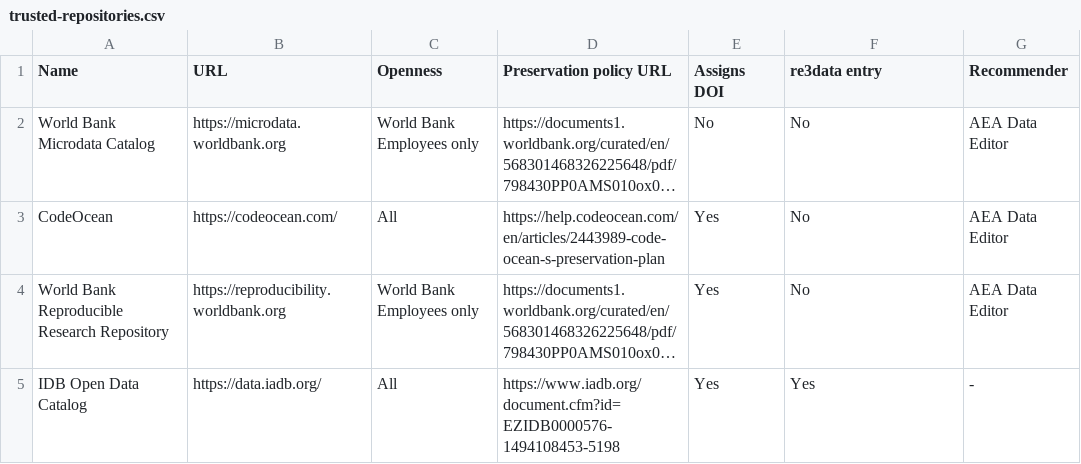
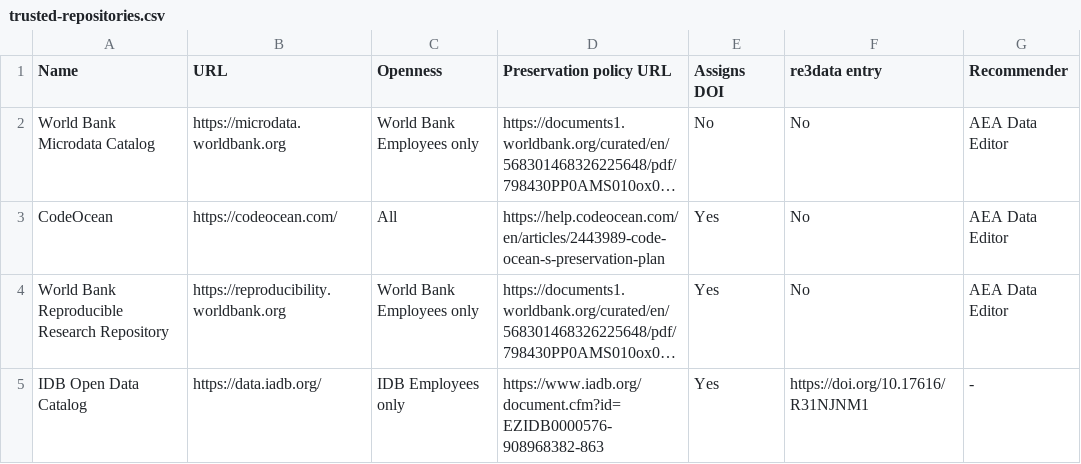
Before and after one commit to social-science-data-editors/reference, a CSV file: _data/trusted-repositories.csv, drawn as a sheet; long unchanged cells end in …; the diff names each change by its address in the sheet, - before the commit and + after, or states it on an @@ line.

Commit message:
Fix: Address reviewer feedback

```diff
--- a/_data/trusted-repositories.csv
+++ b/_data/trusted-repositories.csv
-C5 (Openness): All
+C5 (Openness): IDB Employees only
-D5 (Preservation policy URL): https://www.iadb.org/document.cfm?id=EZIDB0000576-1494108453-5198
+D5 (Preservation policy URL): https://www.iadb.org/document.cfm?id=EZIDB0000576-908968382-863
-F5 (re3data entry): Yes
+F5 (re3data entry): https://doi.org/10.17616/R31NJNM1
```
